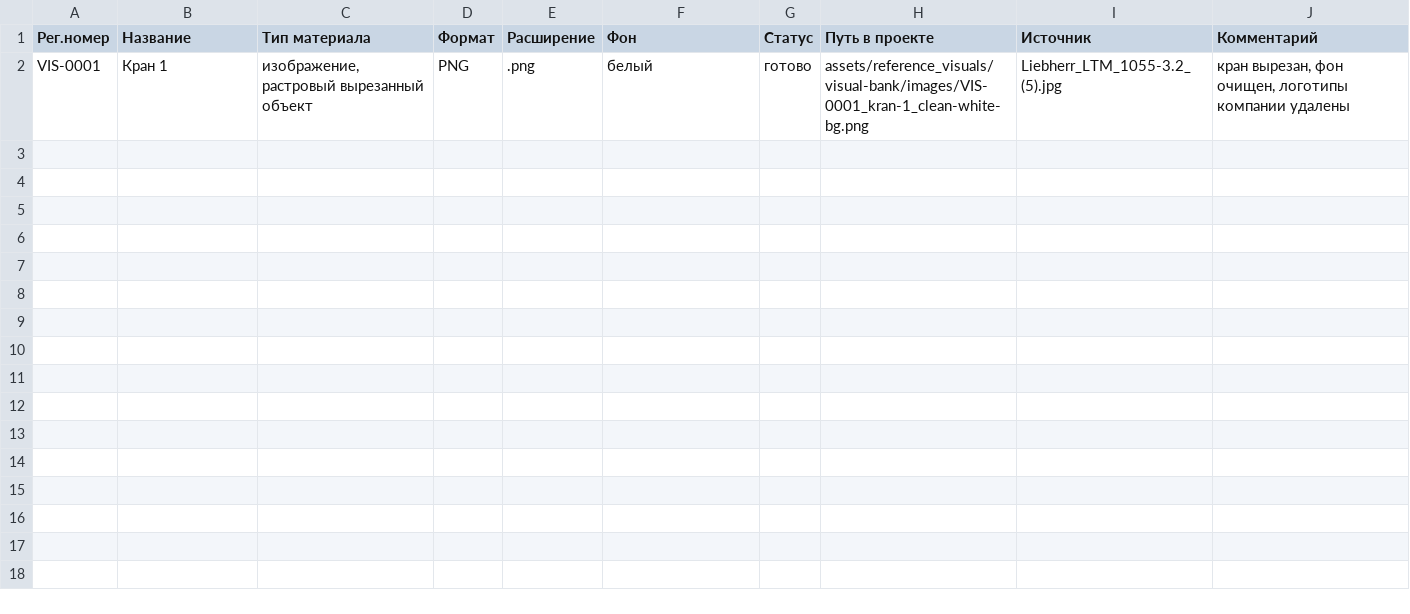
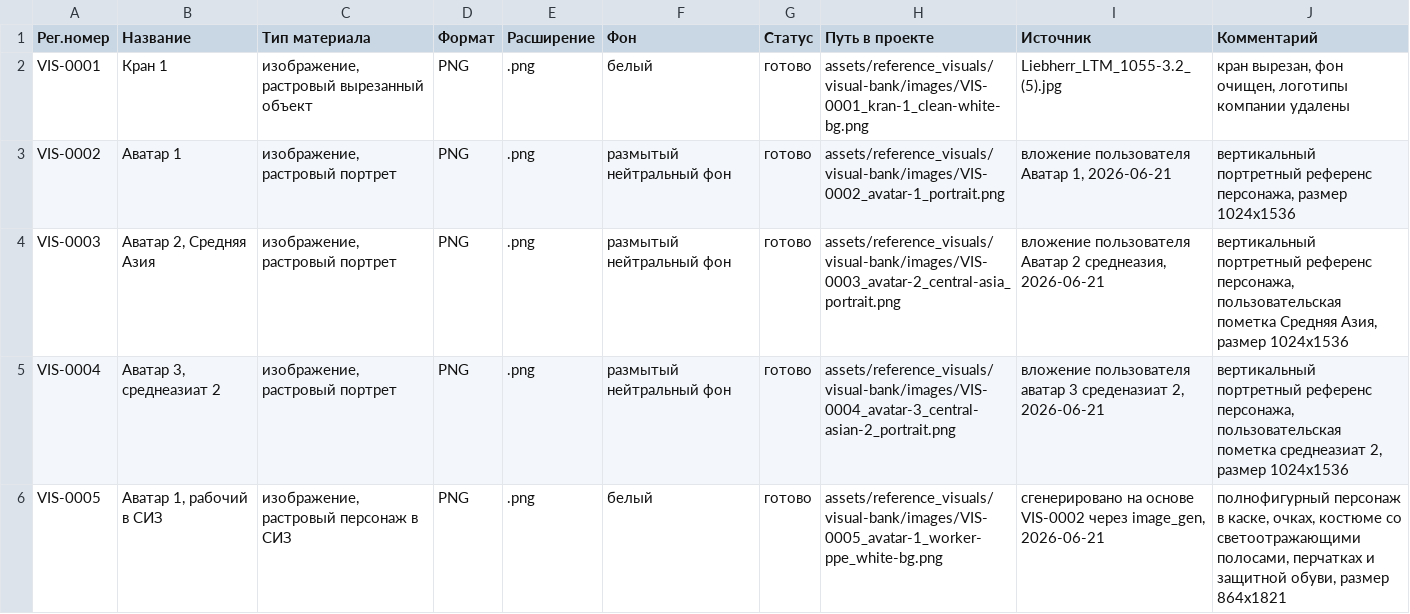
Before and after one commit to Armankanat2/EV-Strop, a CSV file: docs/04_production_и_реестры/Банк_визуала_ЭВ_Стропальщик_2026-06-21_assets.csv, drawn as a sheet.

Commit message:
визуал аватар 1

```diff
--- a/docs/04_production_и_реестры/Банк_визуала_ЭВ_Стропальщик_2026-06-21_assets.csv
+++ b/docs/04_production_и_реестры/Банк_визуала_ЭВ_Стропальщик_2026-06-21_assets.csv
@@ -2 +2,5 @@
 VIS-0001,Кран 1,"изображение, растровый вырезанный объект",PNG,.png,белый,готово,assets/reference_visuals/visual-bank/images/VIS-0001_kran-1_clean-white-bg.png,Liebherr_LTM_1055-3.2_(5).jpg,"кран вырезан, фон очищен, логотипы компании удалены"
+VIS-0002,Аватар 1,"изображение, растровый портрет",PNG,.png,размытый нейтральный фон,готово,assets/reference_visuals/visual-bank/images/VIS-0002_avatar-1_portrait.png,"вложение пользователя Аватар 1, 2026-06-21","вертикальный портретный референс персонажа, размер 1024x1536"
+VIS-0003,"Аватар 2, Средняя Азия","изображение, растровый портрет",PNG,.png,размытый нейтральный фон,готово,assets/reference_visuals/visual-bank/images/VIS-0003_avatar-2_central-asia_portrait.png,"вложение пользователя Аватар 2 среднеазия, 2026-06-21","вертикальный портретный референс персонажа, пользовательская пометка Средняя Азия, размер 1024x1536"
+VIS-0004,"Аватар 3, среднеазиат 2","изображение, растровый портрет",PNG,.png,размытый нейтральный фон,готово,assets/reference_visuals/visual-bank/images/VIS-0004_avatar-3_central-asian-2_portrait.png,"вложение пользователя аватар 3 среденазиат 2, 2026-06-21","вертикальный портретный референс персонажа, пользовательская пометка среднеазиат 2, размер 1024x1536"
+VIS-0005,"Аватар 1, рабочий в СИЗ","изображение, растровый персонаж в СИЗ",PNG,.png,белый,готово,assets/reference_visuals/visual-bank/images/VIS-0005_avatar-1_worker-ppe_white-bg.png,"сгенерировано на основе VIS-0002 через image_gen, 2026-06-21","полнофигурный персонаж в каске, очках, костюме со светоотражающими полосами, перчатках и защитной обуви, размер 864x1821"
```
Also changed, not shown: 7 other files.
